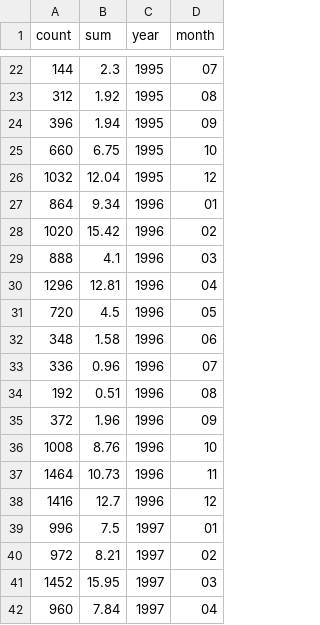
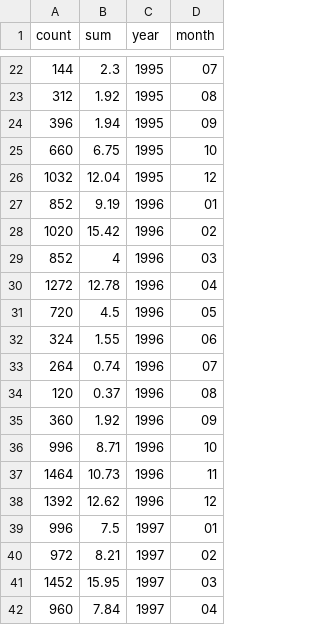
Before and after one commit to ethankale/Parse-Archived-Precip-Data, a CSV file: results/PSL1_monthlysum.csv, drawn as a sheet; only a part is shown, gaps mark what is left out.

```diff
--- a/results/PSL1_monthlysum.csv
+++ b/results/PSL1_monthlysum.csv
@@ -26,14 +26,14 @@
 1032,12.04,"1995","12"
-864,9.34,"1996","01"
+852,9.19,"1996","01"
 1020,15.42,"1996","02"
-888,4.1,"1996","03"
-1296,12.81,"1996","04"
+852,4,"1996","03"
+1272,12.78,"1996","04"
 720,4.5,"1996","05"
-348,1.58,"1996","06"
-336,0.96,"1996","07"
-192,0.51,"1996","08"
-372,1.96,"1996","09"
-1008,8.76,"1996","10"
+324,1.55,"1996","06"
+264,0.74,"1996","07"
+120,0.37,"1996","08"
+360,1.92,"1996","09"
+996,8.71,"1996","10"
 1464,10.73,"1996","11"
-1416,12.7,"1996","12"
+1392,12.62,"1996","12"
 996,7.5,"1997","01"
```
Also changed, not shown: results/PPE1_daily.csv, results/PPE1_monthlysum.csv, 8 other files.
